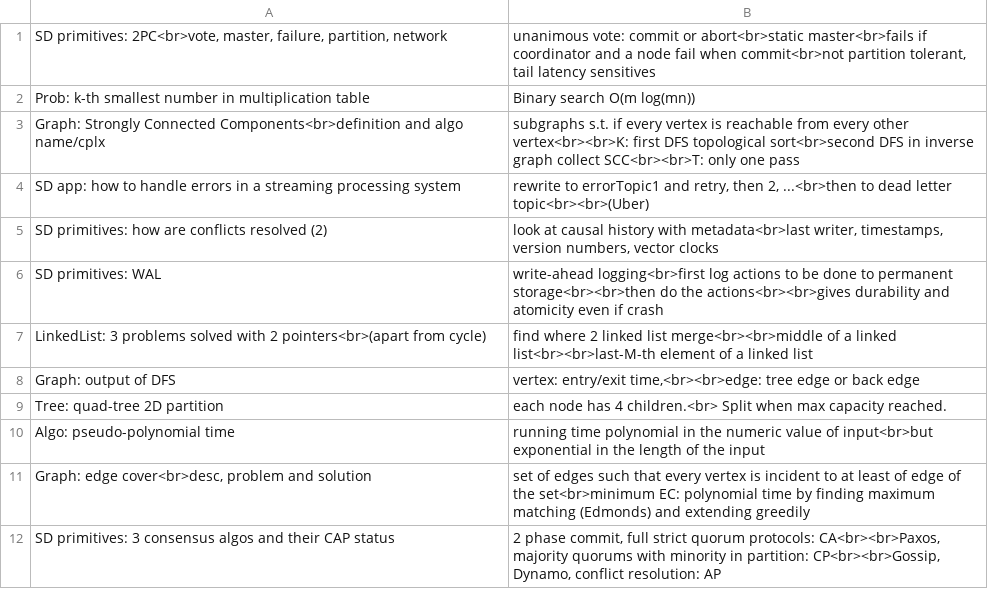
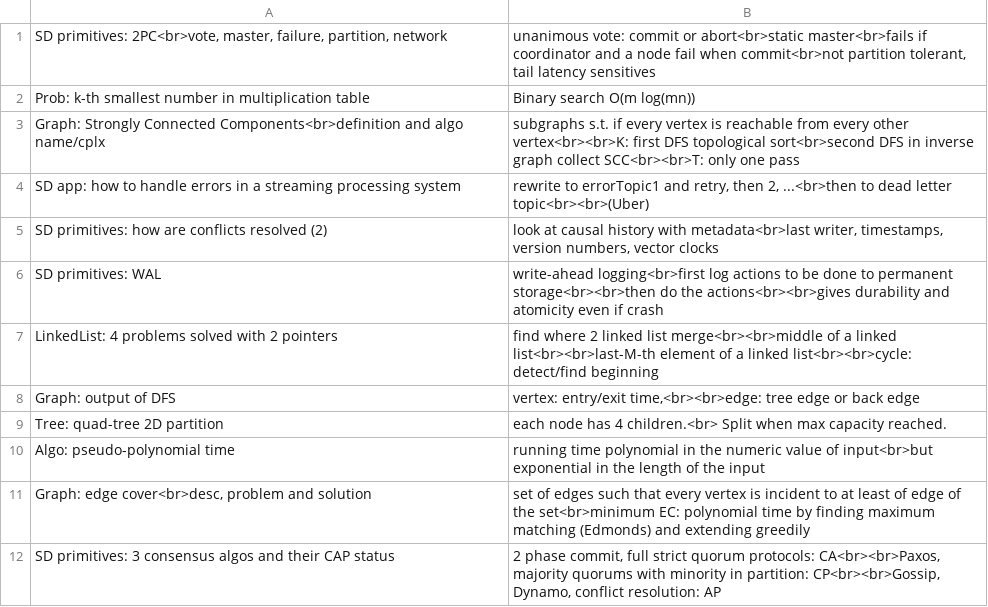
Before and after one commit to mirabl/j, a TSV file: anki/all-1.tsv, drawn as a sheet; only a part is shown.

```diff
--- a/anki/all-1.tsv
+++ b/anki/all-1.tsv
@@ -6,3 +6,3 @@ SD primitives: how are conflicts resolved (2)	look at causal history with metada
 SD primitives: WAL	write-ahead logging<br>first log actions to be done to permanent storage<br><br>then do the actions<br><br>gives durability and atomicity even if crash
-LinkedList: 3 problems solved with 2 pointers<br>(apart from cycle)	find where 2 linked list merge<br><br>middle of a linked list<br><br>last-M-th element of a linked list
+LinkedList: 4 problems solved with 2 pointers	find where 2 linked list merge<br><br>middle of a linked list<br><br>last-M-th element of a linked list<br><br>cycle: detect/find beginning
 Graph: output of DFS	vertex: entry/exit time,<br><br>edge: tree edge or back edge
```
Also changed, not shown: anki/all-6.tsv.
